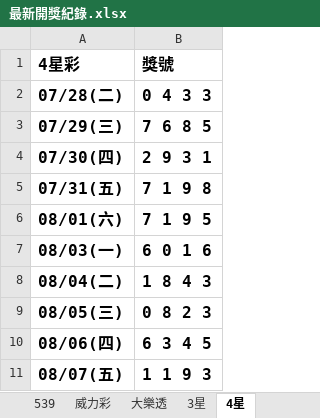
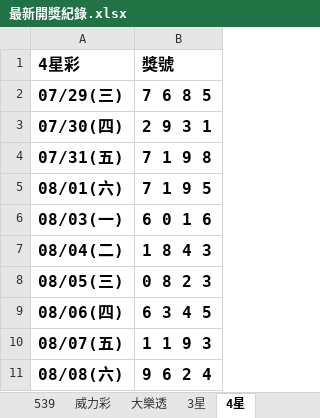
Before and after one commit to Tony-1943/taiwan-lottery, an Excel workbook: 最新開獎紀錄.xlsx, sheet 4星, drawn as a sheet; values as stored, in another font and other column widths than the file's, no borders; table styles not drawn; removed rows and columns are numbered as before the commit, all else as after; the diff names each change by its address in the sheet, - before the commit and + after, or states it on an @@ line.

```diff
--- a/最新開獎紀錄.xlsx (sheet 4星)
+++ b/最新開獎紀錄.xlsx (sheet 4星)
-row 2: 07/28(二) | 0 4 3 3
+row 11: 08/08(六) | 9 6 2 4
```
Also changed, not shown: sheet 539, sheet 3星, 3 other files.
